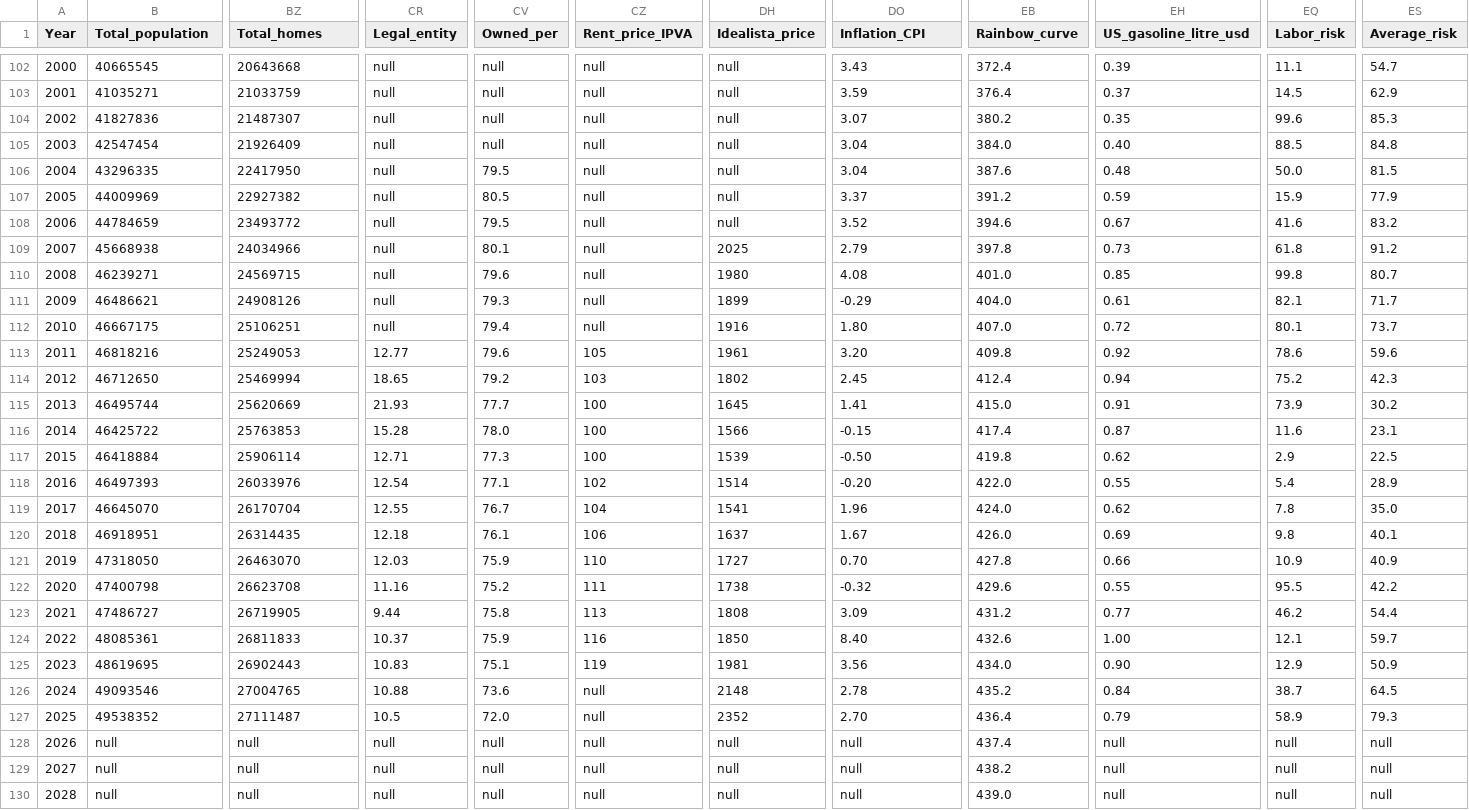
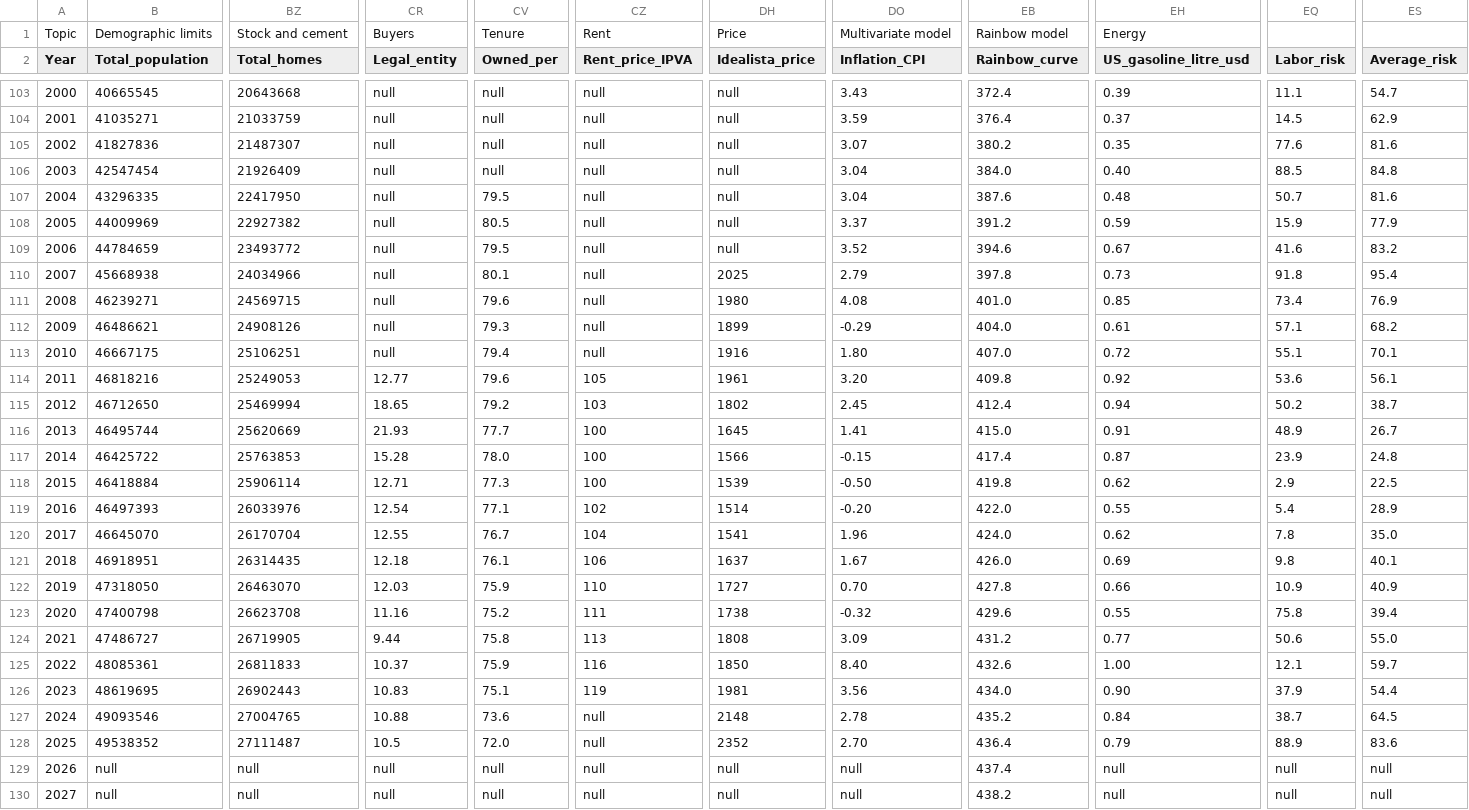
Before and after one commit to galetaire/spahousing, a CSV file: public/docs/spain_stats_csv.csv, drawn as a sheet; only a part is shown, gaps mark what is left out; the shorter side is filled out with more unchanged rows; addresses are those after the commit; rows hold the shown columns only; the diff covers the shown part only; the diff names each change by its address in the sheet, - before the commit and + after, or states it on an @@ line.

```diff
--- a/public/docs/spain_stats_csv.csv
+++ b/public/docs/spain_stats_csv.csv
+row 1: Topic | Demographic limits | Stock and cement | Buyers | Tenure | Rent | Price | Multivariate model | Rainbow model | Energy
-EQ105 (Labor_risk): 99.6
+EQ105 (Labor_risk): 77.6
-ES105 (Average_risk): 85.3
+ES105 (Average_risk): 81.6
-EQ107 (Labor_risk): 50.0
+EQ107 (Labor_risk): 50.7
-ES107 (Average_risk): 81.5
+ES107 (Average_risk): 81.6
-EQ110 (Labor_risk): 61.8
+EQ110 (Labor_risk): 91.8
-ES110 (Average_risk): 91.2
+ES110 (Average_risk): 95.4
-EQ111 (Labor_risk): 99.8
+EQ111 (Labor_risk): 73.4
-ES111 (Average_risk): 80.7
+ES111 (Average_risk): 76.9
-EQ112 (Labor_risk): 82.1
+EQ112 (Labor_risk): 57.1
-ES112 (Average_risk): 71.7
+ES112 (Average_risk): 68.2
-EQ113 (Labor_risk): 80.1
+EQ113 (Labor_risk): 55.1
-ES113 (Average_risk): 73.7
+ES113 (Average_risk): 70.1
-EQ114 (Labor_risk): 78.6
+EQ114 (Labor_risk): 53.6
-ES114 (Average_risk): 59.6
+ES114 (Average_risk): 56.1
-EQ115 (Labor_risk): 75.2
+EQ115 (Labor_risk): 50.2
-ES115 (Average_risk): 42.3
+ES115 (Average_risk): 38.7
-EQ116 (Labor_risk): 73.9
+EQ116 (Labor_risk): 48.9
-ES116 (Average_risk): 30.2
+ES116 (Average_risk): 26.7
-EQ117 (Labor_risk): 11.6
+EQ117 (Labor_risk): 23.9
-ES117 (Average_risk): 23.1
+ES117 (Average_risk): 24.8
-EQ123 (Labor_risk): 95.5
+EQ123 (Labor_risk): 75.8
-ES123 (Average_risk): 42.2
+ES123 (Average_risk): 39.4
-EQ124 (Labor_risk): 46.2
+EQ124 (Labor_risk): 50.6
-ES124 (Average_risk): 54.4
+ES124 (Average_risk): 55.0
-EQ126 (Labor_risk): 12.9
+EQ126 (Labor_risk): 37.9
-ES126 (Average_risk): 50.9
+ES126 (Average_risk): 54.4
-EQ128 (Labor_risk): 58.9
+EQ128 (Labor_risk): 88.9
-ES128 (Average_risk): 79.3
+ES128 (Average_risk): 83.6
```
Also changed, not shown: 14 edited cells elsewhere in this file, 11 other files.
